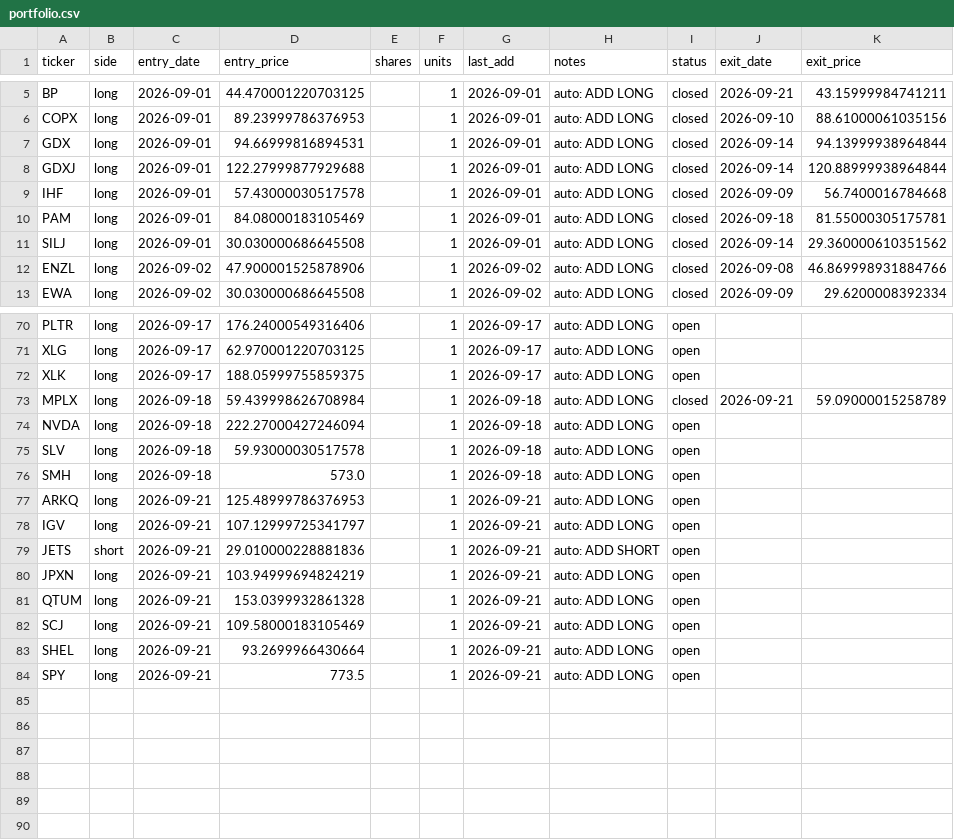
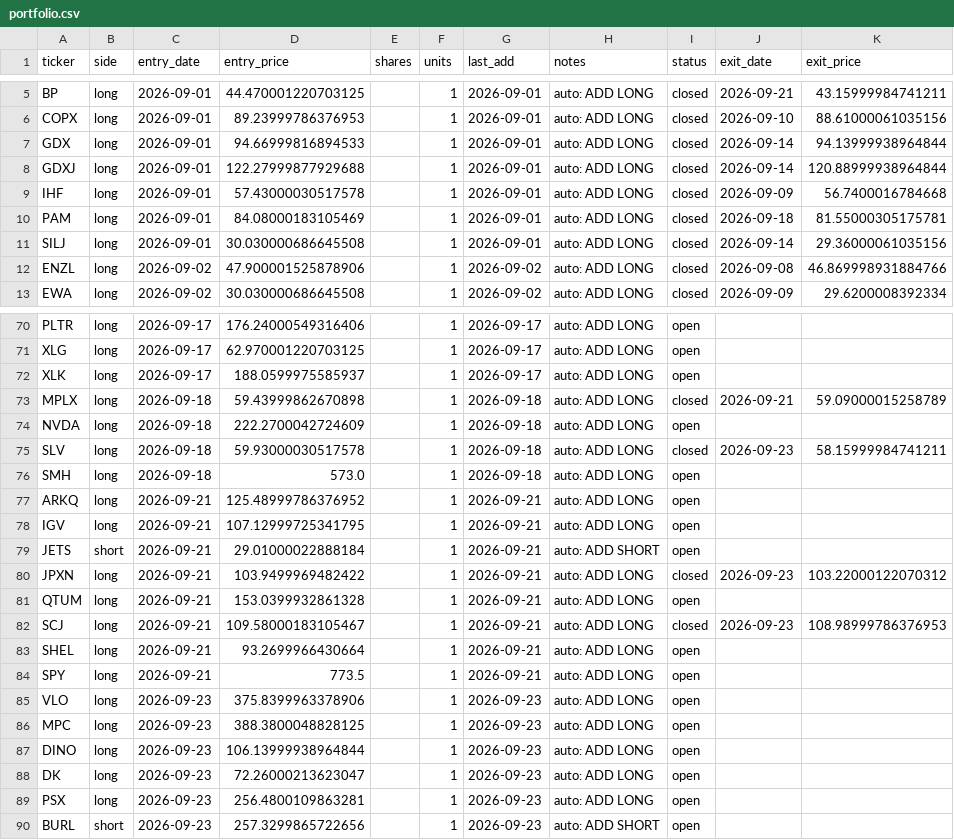
Before and after one commit to vazd17-gif/Macro-Risk-Range-Signals, a CSV file: fractal/data/portfolio.csv, drawn as a sheet; only a part is shown, gaps mark what is left out; the diff covers the shown part only.

```diff
--- a/fractal/data/portfolio.csv
+++ b/fractal/data/portfolio.csv
@@ -6,3 +6,3 @@ BP,long,2026-09-01,44.470001220703125,,1,2026-09-01,auto: ADD LONG,closed,2026-0
 COPX,long,2026-09-01,89.23999786376953,,1,2026-09-01,auto: ADD LONG,closed,2026-09-10,88.61000061035156
-GDX,long,2026-09-01,94.66999816894531,,1,2026-09-01,auto: ADD LONG,closed,2026-09-14,94.13999938964844
+GDX,long,2026-09-01,94.66999816894533,,1,2026-09-01,auto: ADD LONG,closed,2026-09-14,94.13999938964844
 GDXJ,long,2026-09-01,122.27999877929688,,1,2026-09-01,auto: ADD LONG,closed,2026-09-14,120.88999938964844
@@ -10,3 +10,3 @@ IHF,long,2026-09-01,57.43000030517578,,1,2026-09-01,auto: ADD LONG,closed,2026-0
 PAM,long,2026-09-01,84.08000183105469,,1,2026-09-01,auto: ADD LONG,closed,2026-09-18,81.55000305175781
-SILJ,long,2026-09-01,30.030000686645508,,1,2026-09-01,auto: ADD LONG,closed,2026-09-14,29.360000610351562
+SILJ,long,2026-09-01,30.030000686645508,,1,2026-09-01,auto: ADD LONG,closed,2026-09-14,29.36000061035156
 ENZL,long,2026-09-02,47.900001525878906,,1,2026-09-02,auto: ADD LONG,closed,2026-09-08,46.869998931884766
@@ -71,14 +71,20 @@ PLTR,long,2026-09-17,176.24000549316406,,1,2026-09-17,auto: ADD LONG,open,,
 XLG,long,2026-09-17,62.970001220703125,,1,2026-09-17,auto: ADD LONG,open,,
-XLK,long,2026-09-17,188.05999755859375,,1,2026-09-17,auto: ADD LONG,open,,
-MPLX,long,2026-09-18,59.439998626708984,,1,2026-09-18,auto: ADD LONG,closed,2026-09-21,59.09000015258789
-NVDA,long,2026-09-18,222.27000427246094,,1,2026-09-18,auto: ADD LONG,open,,
-SLV,long,2026-09-18,59.93000030517578,,1,2026-09-18,auto: ADD LONG,open,,
+XLK,long,2026-09-17,188.0599975585937,,1,2026-09-17,auto: ADD LONG,open,,
+MPLX,long,2026-09-18,59.43999862670898,,1,2026-09-18,auto: ADD LONG,closed,2026-09-21,59.09000015258789
+NVDA,long,2026-09-18,222.2700042724609,,1,2026-09-18,auto: ADD LONG,open,,
+SLV,long,2026-09-18,59.93000030517578,,1,2026-09-18,auto: ADD LONG,closed,2026-09-23,58.15999984741211
 SMH,long,2026-09-18,573.0,,1,2026-09-18,auto: ADD LONG,open,,
-ARKQ,long,2026-09-21,125.48999786376953,,1,2026-09-21,auto: ADD LONG,open,,
-IGV,long,2026-09-21,107.12999725341797,,1,2026-09-21,auto: ADD LONG,open,,
-JETS,short,2026-09-21,29.010000228881836,,1,2026-09-21,auto: ADD SHORT,open,,
-JPXN,long,2026-09-21,103.94999694824219,,1,2026-09-21,auto: ADD LONG,open,,
+ARKQ,long,2026-09-21,125.48999786376952,,1,2026-09-21,auto: ADD LONG,open,,
+IGV,long,2026-09-21,107.12999725341795,,1,2026-09-21,auto: ADD LONG,open,,
+JETS,short,2026-09-21,29.01000022888184,,1,2026-09-21,auto: ADD SHORT,open,,
+JPXN,long,2026-09-21,103.9499969482422,,1,2026-09-21,auto: ADD LONG,closed,2026-09-23,103.22000122070312
 QTUM,long,2026-09-21,153.0399932861328,,1,2026-09-21,auto: ADD LONG,open,,
-SCJ,long,2026-09-21,109.58000183105469,,1,2026-09-21,auto: ADD LONG,open,,
+SCJ,long,2026-09-21,109.58000183105467,,1,2026-09-21,auto: ADD LONG,closed,2026-09-23,108.98999786376953
 SHEL,long,2026-09-21,93.2699966430664,,1,2026-09-21,auto: ADD LONG,open,,
 SPY,long,2026-09-21,773.5,,1,2026-09-21,auto: ADD LONG,open,,
+VLO,long,2026-09-23,375.8399963378906,,1,2026-09-23,auto: ADD LONG,open,,
+MPC,long,2026-09-23,388.3800048828125,,1,2026-09-23,auto: ADD LONG,open,,
+DINO,long,2026-09-23,106.13999938964844,,1,2026-09-23,auto: ADD LONG,open,,
+DK,long,2026-09-23,72.26000213623047,,1,2026-09-23,auto: ADD LONG,open,,
+PSX,long,2026-09-23,256.4800109863281,,1,2026-09-23,auto: ADD LONG,open,,
+BURL,short,2026-09-23,257.3299865722656,,1,2026-09-23,auto: ADD SHORT,open,,
```
Also changed, not shown: 16 edited cells elsewhere in this file, fractal/data/pnl_track.csv, 1 other file.
